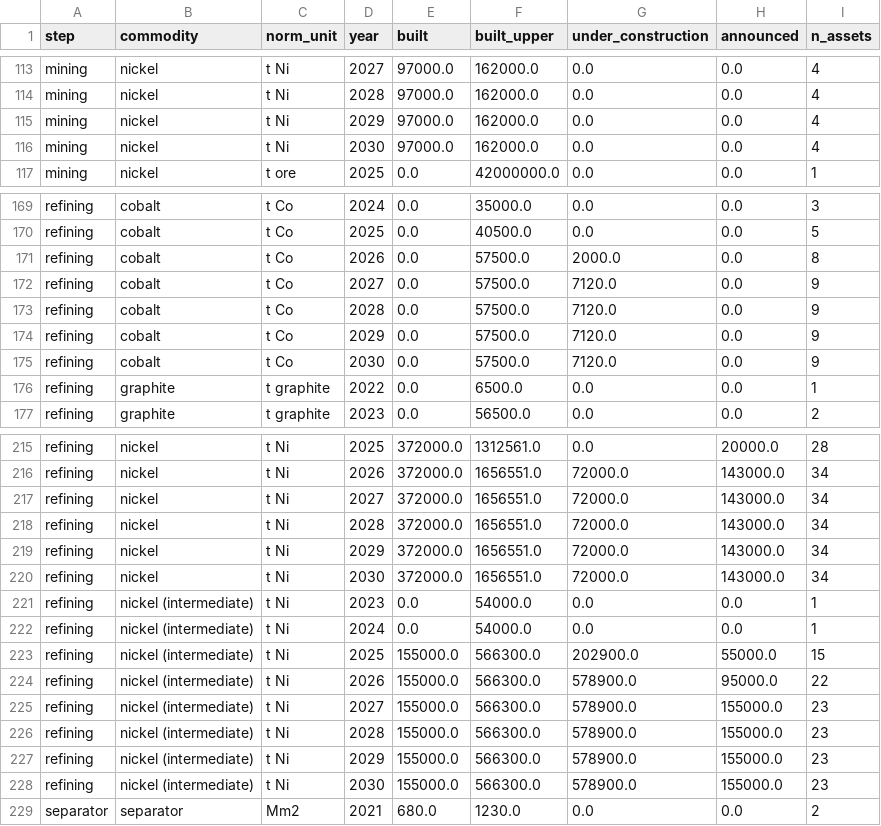
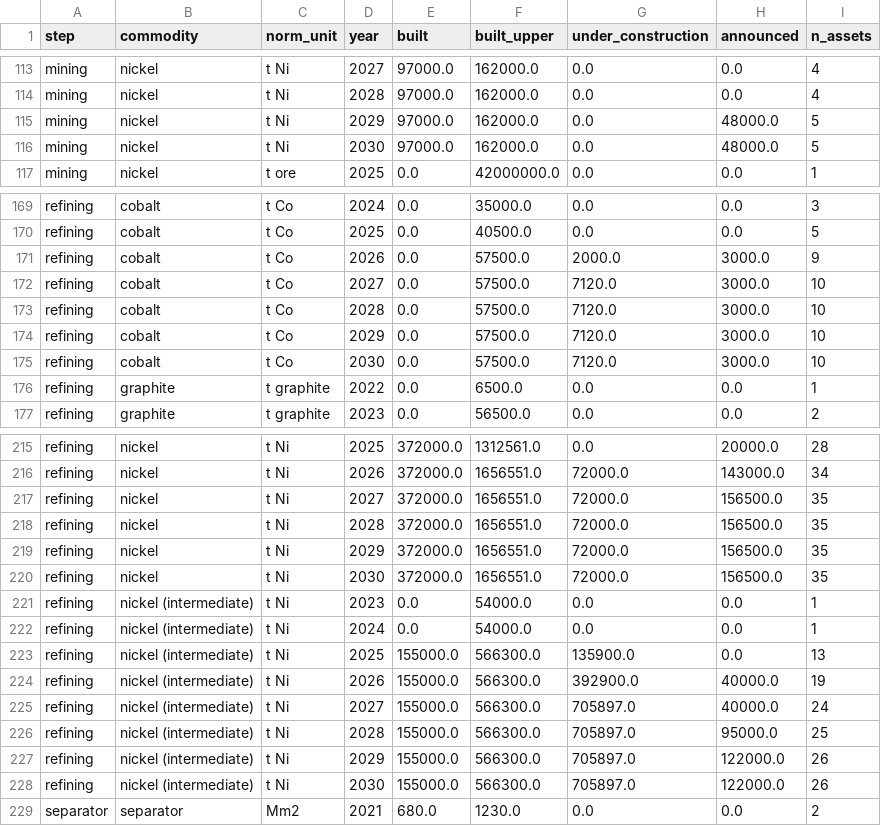
Before and after one commit to dmw24/BatteryFactory, a CSV file: sc_capacity_by_year.csv, drawn as a sheet; only a part is shown, gaps mark what is left out.

```diff
--- a/sc_capacity_by_year.csv
+++ b/sc_capacity_by_year.csv
@@ -114,4 +114,4 @@ mining,nickel,t Ni,2027,97000.0,162000.0,0.0,0.0,4
 mining,nickel,t Ni,2028,97000.0,162000.0,0.0,0.0,4
-mining,nickel,t Ni,2029,97000.0,162000.0,0.0,0.0,4
-mining,nickel,t Ni,2030,97000.0,162000.0,0.0,0.0,4
+mining,nickel,t Ni,2029,97000.0,162000.0,0.0,48000.0,5
+mining,nickel,t Ni,2030,97000.0,162000.0,0.0,48000.0,5
 mining,nickel,t ore,2025,0.0,42000000.0,0.0,0.0,1
@@ -170,7 +170,7 @@ refining,cobalt,t Co,2024,0.0,35000.0,0.0,0.0,3
 refining,cobalt,t Co,2025,0.0,40500.0,0.0,0.0,5
-refining,cobalt,t Co,2026,0.0,57500.0,2000.0,0.0,8
-refining,cobalt,t Co,2027,0.0,57500.0,7120.0,0.0,9
-refining,cobalt,t Co,2028,0.0,57500.0,7120.0,0.0,9
-refining,cobalt,t Co,2029,0.0,57500.0,7120.0,0.0,9
-refining,cobalt,t Co,2030,0.0,57500.0,7120.0,0.0,9
+refining,cobalt,t Co,2026,0.0,57500.0,2000.0,3000.0,9
+refining,cobalt,t Co,2027,0.0,57500.0,7120.0,3000.0,10
+refining,cobalt,t Co,2028,0.0,57500.0,7120.0,3000.0,10
+refining,cobalt,t Co,2029,0.0,57500.0,7120.0,3000.0,10
+refining,cobalt,t Co,2030,0.0,57500.0,7120.0,3000.0,10
 refining,graphite,t graphite,2022,0.0,6500.0,0.0,0.0,1
@@ -216,14 +216,14 @@ refining,nickel,t Ni,2025,372000.0,1312561.0,0.0,20000.0,28
 refining,nickel,t Ni,2026,372000.0,1656551.0,72000.0,143000.0,34
-refining,nickel,t Ni,2027,372000.0,1656551.0,72000.0,143000.0,34
-refining,nickel,t Ni,2028,372000.0,1656551.0,72000.0,143000.0,34
-refining,nickel,t Ni,2029,372000.0,1656551.0,72000.0,143000.0,34
-refining,nickel,t Ni,2030,372000.0,1656551.0,72000.0,143000.0,34
+refining,nickel,t Ni,2027,372000.0,1656551.0,72000.0,156500.0,35
+refining,nickel,t Ni,2028,372000.0,1656551.0,72000.0,156500.0,35
+refining,nickel,t Ni,2029,372000.0,1656551.0,72000.0,156500.0,35
+refining,nickel,t Ni,2030,372000.0,1656551.0,72000.0,156500.0,35
 refining,nickel (intermediate),t Ni,2023,0.0,54000.0,0.0,0.0,1
 refining,nickel (intermediate),t Ni,2024,0.0,54000.0,0.0,0.0,1
-refining,nickel (intermediate),t Ni,2025,155000.0,566300.0,202900.0,55000.0,15
-refining,nickel (intermediate),t Ni,2026,155000.0,566300.0,578900.0,95000.0,22
-refining,nickel (intermediate),t Ni,2027,155000.0,566300.0,578900.0,155000.0,23
-refining,nickel (intermediate),t Ni,2028,155000.0,566300.0,578900.0,155000.0,23
-refining,nickel (intermediate),t Ni,2029,155000.0,566300.0,578900.0,155000.0,23
-refining,nickel (intermediate),t Ni,2030,155000.0,566300.0,578900.0,155000.0,23
+refining,nickel (intermediate),t Ni,2025,155000.0,566300.0,135900.0,0.0,13
+refining,nickel (intermediate),t Ni,2026,155000.0,566300.0,392900.0,40000.0,19
+refining,nickel (intermediate),t Ni,2027,155000.0,566300.0,705897.0,40000.0,24
+refining,nickel (intermediate),t Ni,2028,155000.0,566300.0,705897.0,95000.0,25
+refining,nickel (intermediate),t Ni,2029,155000.0,566300.0,705897.0,122000.0,26
+refining,nickel (intermediate),t Ni,2030,155000.0,566300.0,705897.0,122000.0,26
 separator,separator,Mm2,2021,680.0,1230.0,0.0,0.0,2
```
Also changed, not shown: 7 other files.
